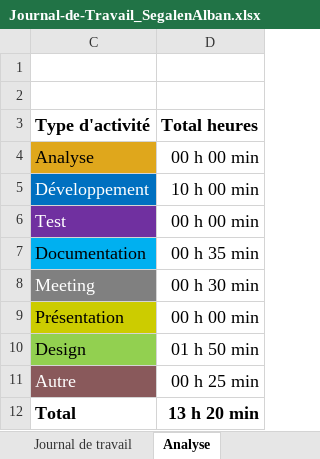
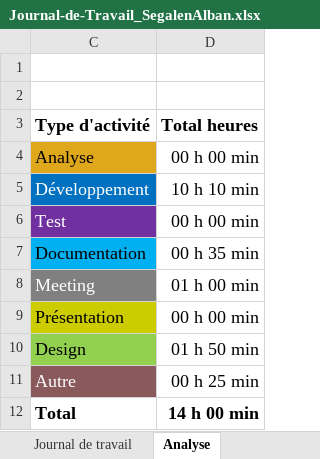
Before and after one commit to ASETML/P_Web295, an Excel workbook: frontend/Journal_de_Travail/Journal-de-Travail_SegalenAlban.xlsx, sheet Analyse, drawn as a sheet; values as stored, in another font and other column widths than the file's, no borders; charts and pictures not drawn; the diff names each change by its address in the sheet, - before the commit and + after, or states it on an @@ line.

```diff
--- a/frontend/Journal_de_Travail/Journal-de-Travail_SegalenAlban.xlsx (sheet Analyse)
+++ b/frontend/Journal_de_Travail/Journal-de-Travail_SegalenAlban.xlsx (sheet Analyse)
-D5 (Total heures): 10 h 00 min
+D5 (Total heures): 10 h 10 min
-D8 (Total heures): 00 h 30 min
+D8 (Total heures): 01 h 00 min
-D12 (Total heures): 13 h 20 min
+D12 (Total heures): 14 h 00 min
```
Also changed, not shown: sheet Journal de travail, hidden cells, charts or pictures.
